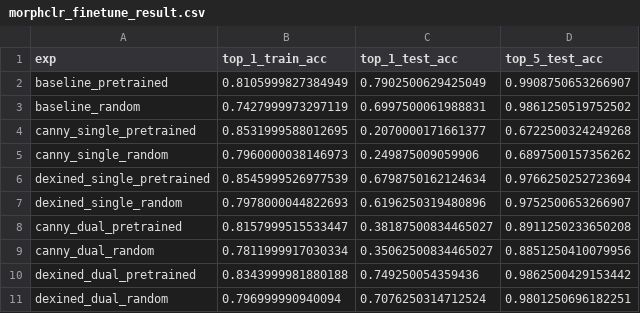
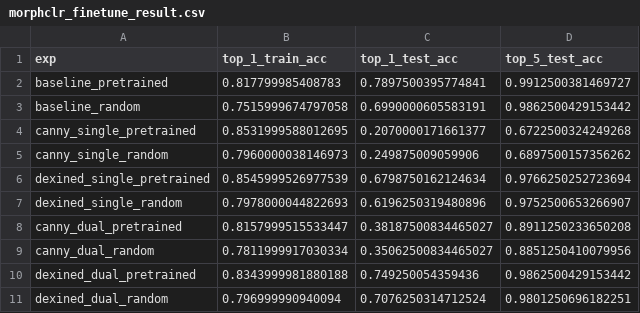
Before and after one commit to achen353/MorphCLR, a CSV file: feature_eval/morphclr_finetune_result.csv, drawn as a sheet.

```diff
--- a/feature_eval/morphclr_finetune_result.csv
+++ b/feature_eval/morphclr_finetune_result.csv
@@ -1,4 +1,4 @@
 exp,top_1_train_acc,top_1_test_acc,top_5_test_acc
-baseline_pretrained,0.8105999827384949,0.7902500629425049,0.9908750653266907
-baseline_random,0.7427999973297119,0.6997500061988831,0.9861250519752502
+baseline_pretrained,0.817799985408783,0.7897500395774841,0.9912500381469727
+baseline_random,0.7515999674797058,0.6990000605583191,0.9862500429153442
 canny_single_pretrained,0.8531999588012695,0.2070000171661377,0.6722500324249268
```
Also changed, not shown: 4 other files.
